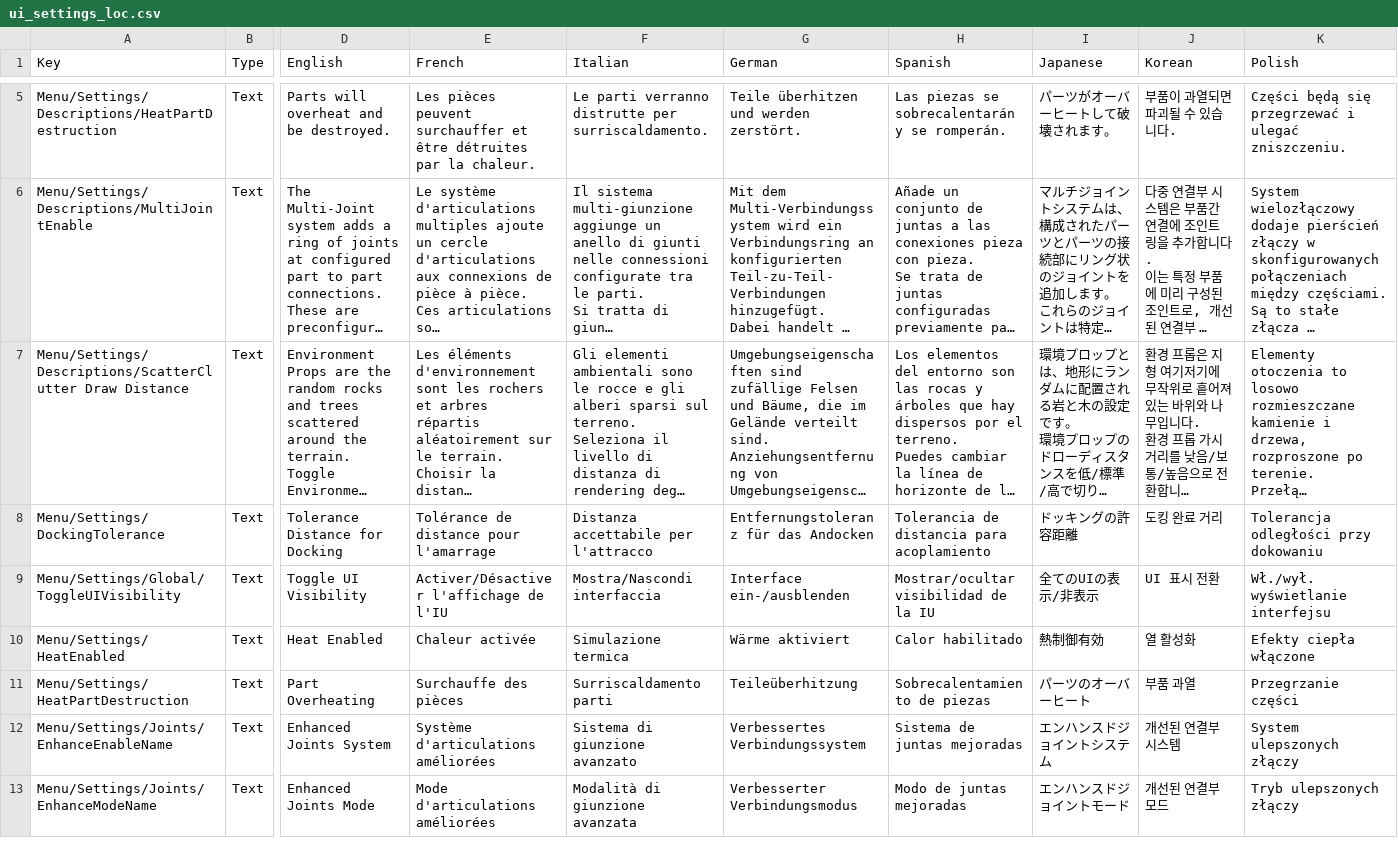
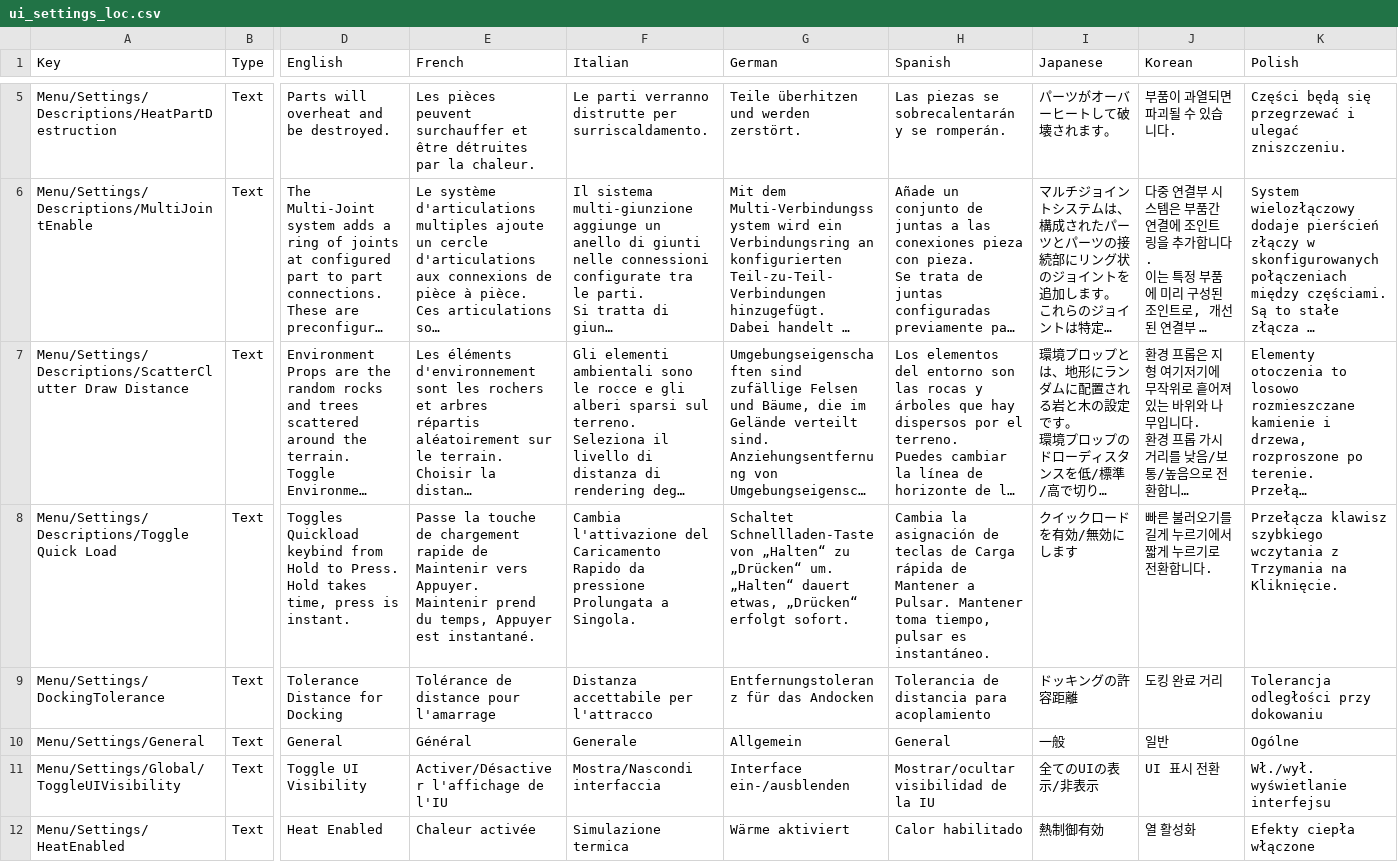
Before and after one commit to KSP2Redux/Content, a CSV file: localizations/ui_settings_loc.csv, drawn as a sheet; only a part is shown, gaps mark what is left out; the shorter side is filled out with more unchanged rows; long unchanged cells end in …; rows hold the shown columns only; the diff names each change by its address in the sheet, - before the commit and + after, or states it on an @@ line.

Commit message:
Update localizations 2026-09-29 [skip ci]

```diff
--- a/localizations/ui_settings_loc.csv
+++ b/localizations/ui_settings_loc.csv
+row 8: Menu/Settings/Descriptions/Toggle Quick Load | Text | Toggles Quickload keybind from Hold to Press. Hold takes time, press is instant. | Passe la touche de chargement rapide de Maintenir vers Appuyer. Maintenir prend du temps, Appuyer est instantané. | Cambia l'attivazione del Caricamento Rapido da pressione Prolungata a Singola. | Schaltet Schnellladen-Taste von „Halten“ zu „Drücken“ um. „Halten“ dauert etwas, „Drücken“ erfolgt sofort. | Cambia la asignación de teclas de Carga rápida de Mantener a Pulsar. Mantener toma tiempo, pulsar es instantáneo. | クイックロードを有効/無効にします | 빠른 불러오기를 길게 누르기에서 짧게 누르기로 전환합니다. | Przełącza klawisz szybkiego wczytania z Trzymania na Kliknięcie.
+row 10: Menu/Settings/General | Text | General | Général | Generale | Allgemein | General | 一般 | 일반 | Ogólne
```
Also changed, not shown: localizations/misc_loc.csv, localizations/notifications_loc.csv, 12 other files.
